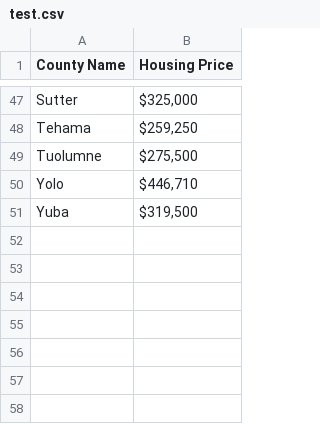
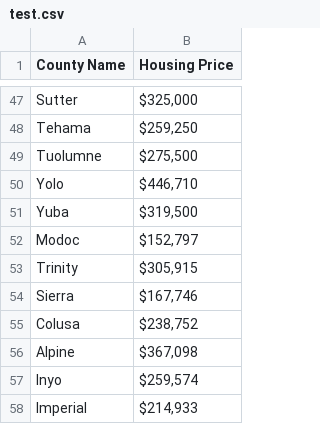
Before and after one commit to marcoshung/CaliCountyAnalyzer, a CSV file: test.csv, drawn as a sheet; only a part is shown, gaps mark what is left out; the diff names each change by its address in the sheet, - before the commit and + after, or states it on an @@ line.

Commit message:
housing completed & Tested on Tableau

```diff
--- a/test.csv
+++ b/test.csv
+row 52: Modoc | $152,797
+row 53: Trinity | $305,915
+row 54: Sierra | $167,746
+row 55: Colusa | $238,752
+row 56: Alpine | $367,098
+row 57: Inyo | $259,574
+row 58: Imperial | $214,933
```
Also changed, not shown: 4 other files.
